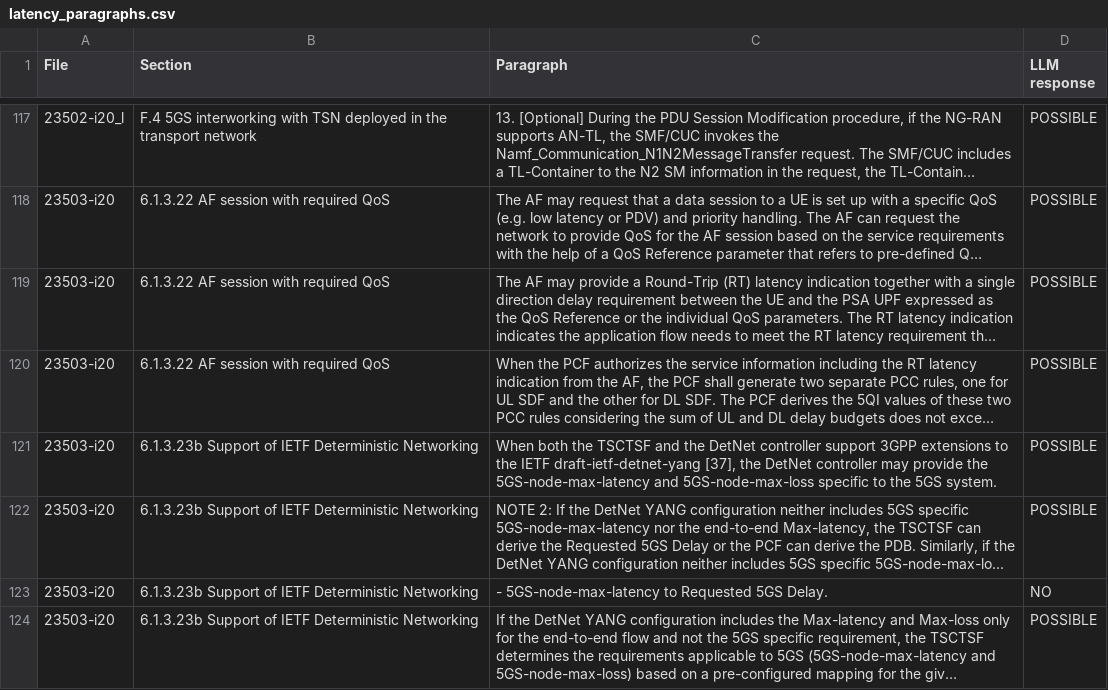
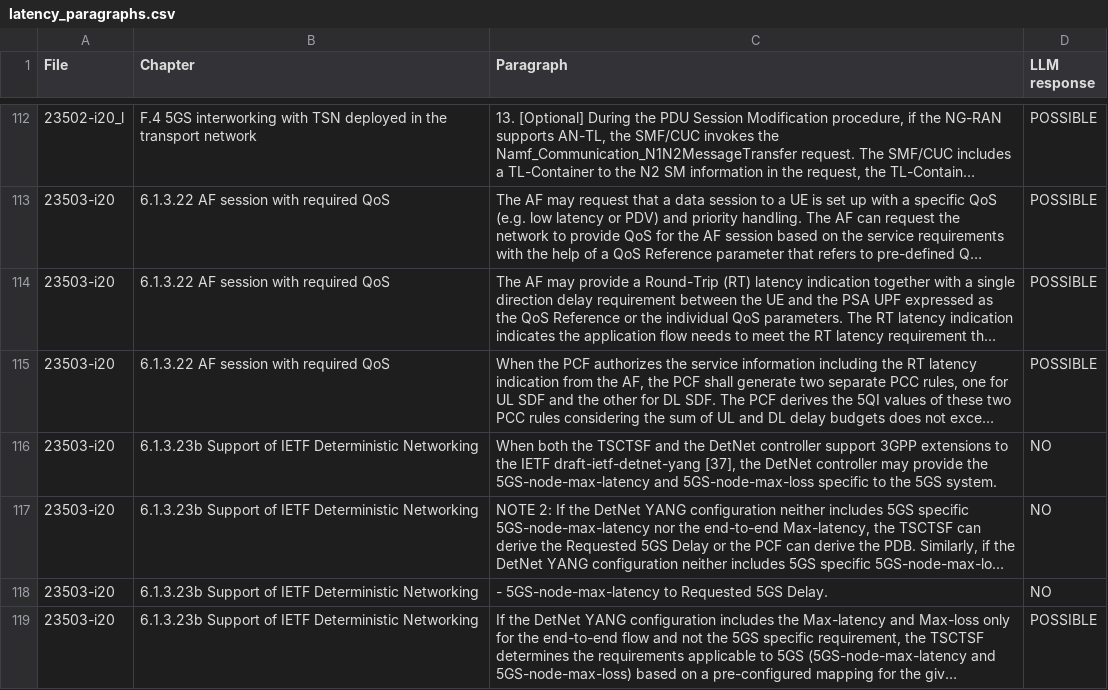
Before and after one commit to miroslawstaron/requirements_standards, a CSV file: outputs/latency_paragraphs.csv, drawn as a sheet; only a part is shown, gaps mark what is left out; long unchanged cells end in …; addresses are those after the commit; the diff covers the shown part only; the diff names each change by its address in the sheet, - before the commit and + after, or states it on an @@ line.

```diff
--- a/outputs/latency_paragraphs.csv
+++ b/outputs/latency_paragraphs.csv
-B1: Section
+B1: Chapter
-D116:D117 (LLM response): POSSIBLE
+D116:D117 (LLM response): NO
```
Also changed, not shown: 7 removed rows and 23 edited cells elsewhere in this file, 1 other file.
